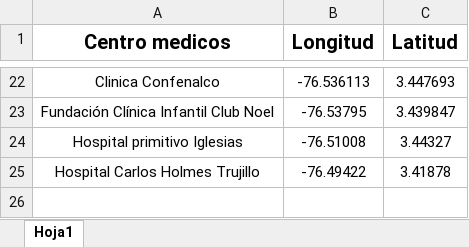
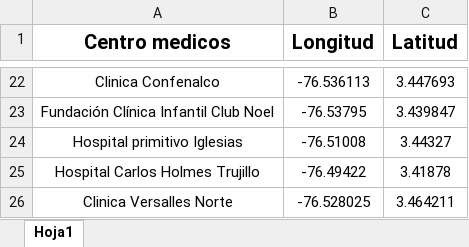
Before and after one commit to Danielh002/GeneticAlgorithm, an Excel workbook: Datos/Hospitales.xlsx, sheet Hoja1, drawn as a sheet; only a part is shown, gaps mark what is left out; values as stored, in another font and other column widths than the file's, no borders; the diff names each change by its address in the sheet, - before the commit and + after, or states it on an @@ line.

```diff
--- a/Datos/Hospitales.xlsx (sheet Hoja1)
+++ b/Datos/Hospitales.xlsx (sheet Hoja1)
+row 26: Clinica Versalles Norte | -76.528025 | 3.464211
```
Also changed, not shown: 5 other files.
